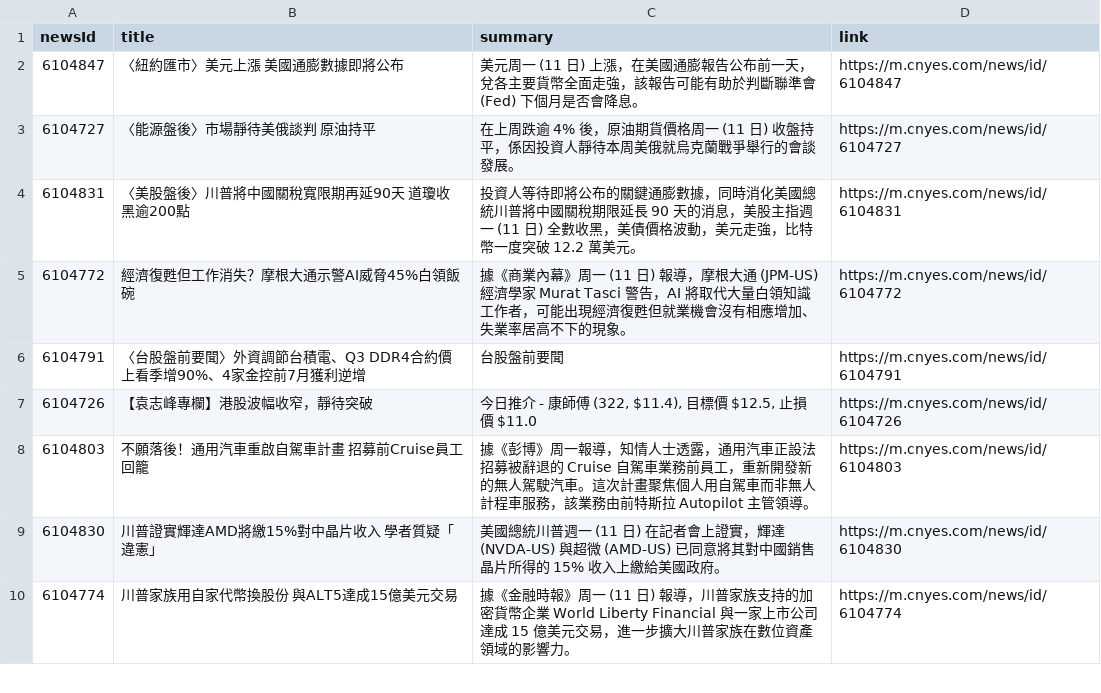
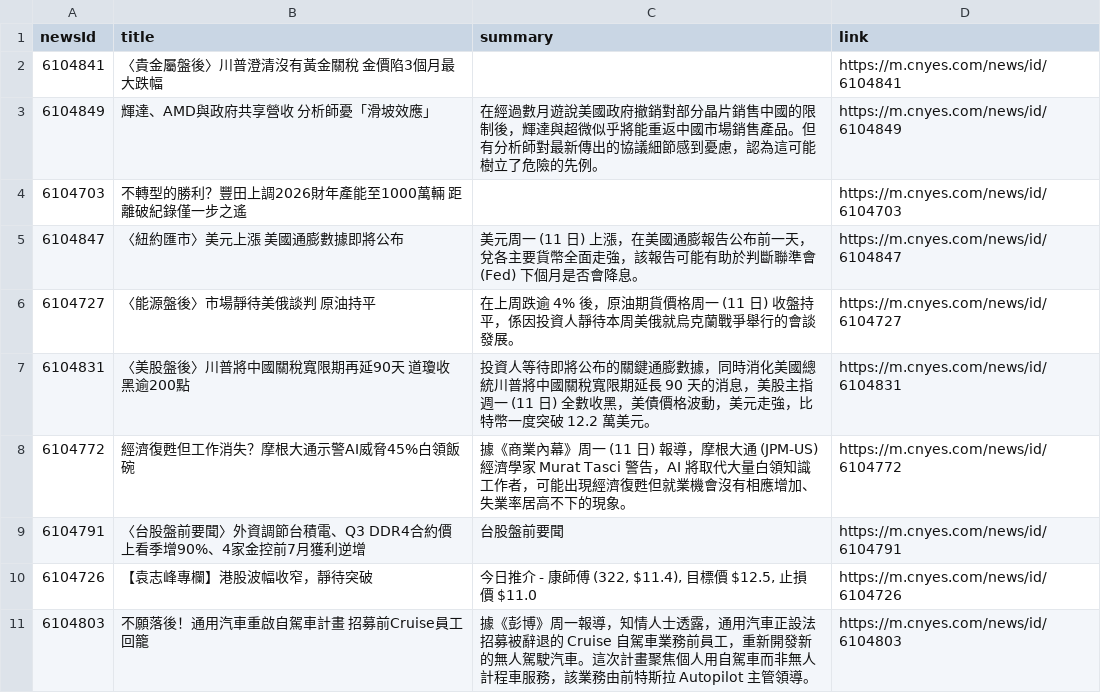
Before and after one commit to MaxDong168/test_github_actions, a CSV file: news.csv, drawn as a sheet; only a part is shown; the shorter side is filled out with more unchanged rows.

Commit message:
更新鉅亨網新聞

```diff
--- a/news.csv
+++ b/news.csv
@@ -1,5 +1,8 @@
 newsId,title,summary,link
+6104841,〈貴金屬盤後〉川普澄清沒有黃金關稅 金價陷3個月最大跌幅,,https://m.cnyes.com/news/id/6104841
+6104849,輝達、AMD與政府共享營收 分析師憂「滑坡效應」,在經過數月遊說美國政府撤銷對部分晶片銷售中國的限制後，輝達與超微似乎將能重返中國市場銷售產品。但有分析師對最新傳出的協議細節感到憂慮，認為這可能樹立了危險的先例。,https://m.cnyes.com/news/id/6104849
+6104703,不轉型的勝利？豐田上調2026財年產能至1000萬輛 距離破紀錄僅一步之遙,,https://m.cnyes.com/news/id/6104703
 6104847,〈紐約匯市〉美元上漲 美國通膨數據即將公布,美元周一 (11 日) 上漲，在美國通膨報告公布前一天，兌各主要貨幣全面走強，該報告可能有助於判斷聯準會 (Fed) 下個月是否會降息。,https://m.cnyes.com/news/id/6104847
 6104727,〈能源盤後〉市場靜待美俄談判 原油持平,在上周跌逾 4% 後，原油期貨價格周一 (11 日) 收盤持平，係因投資人靜待本周美俄就烏克蘭戰爭舉行的會談發展。,https://m.cnyes.com/news/id/6104727
-6104831,〈美股盤後〉川普將中國關稅寬限期再延90天 道瓊收黑逾200點  ,投資人等待即將公布的關鍵通膨數據，同時消化美國總統川普將中國關稅期限延長 90 天的消息，美股主指週一 (11 日) 全數收黑，美債價格波動，美元走強，比特幣一度突破 12.2 萬美元。,https://m.cnyes.com/news/id/6104831
+6104831,〈美股盤後〉川普將中國關稅寬限期再延90天 道瓊收黑逾200點  ,投資人等待即將公布的關鍵通膨數據，同時消化美國總統川普將中國關稅寬限期延長 90 天的消息，美股主指週一 (11 日) 全數收黑，美債價格波動，美元走強，比特幣一度突破 12.2 萬美元。,https://m.cnyes.com/news/id/6104831
 6104772,經濟復甦但工作消失？摩根大通示警AI威脅45%白領飯碗,據《商業內幕》周一 (11 日) 報導，摩根大通 (JPM-US) 經濟學家 Murat Tasci 警告，AI 將取代大量白領知識工作者，可能出現經濟復甦但就業機會沒有相應增加、失業率居高不下的現象。,https://m.cnyes.com/news/id/6104772
```
